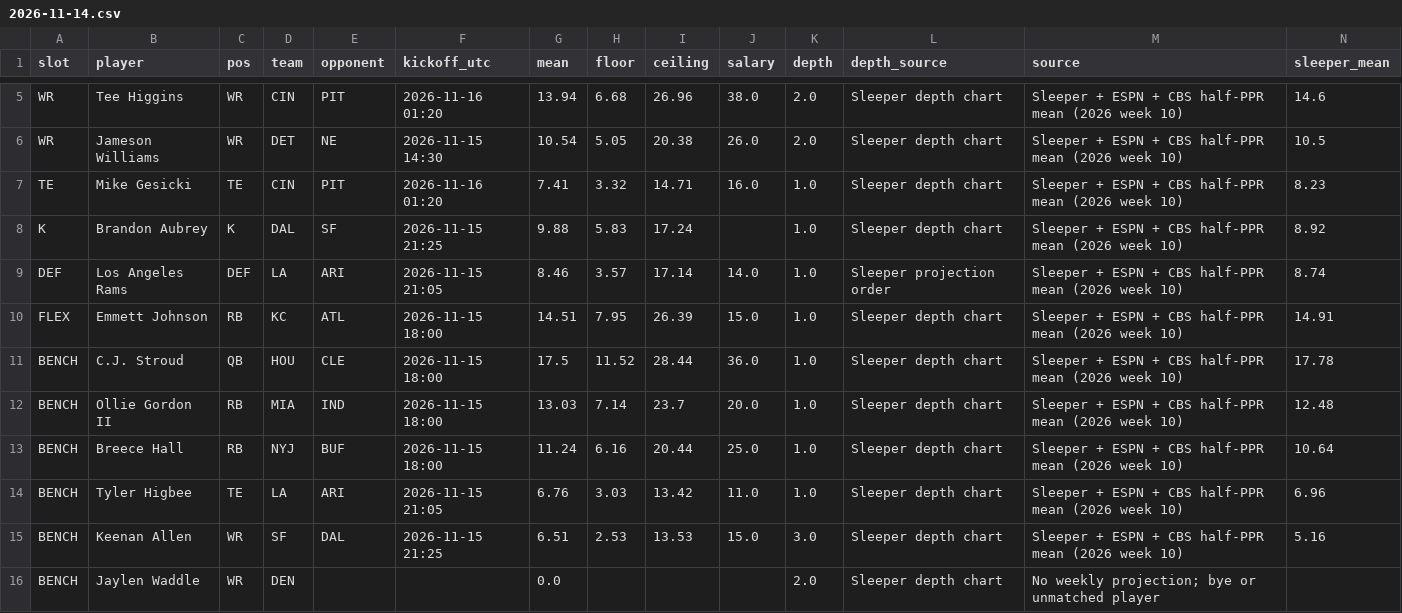
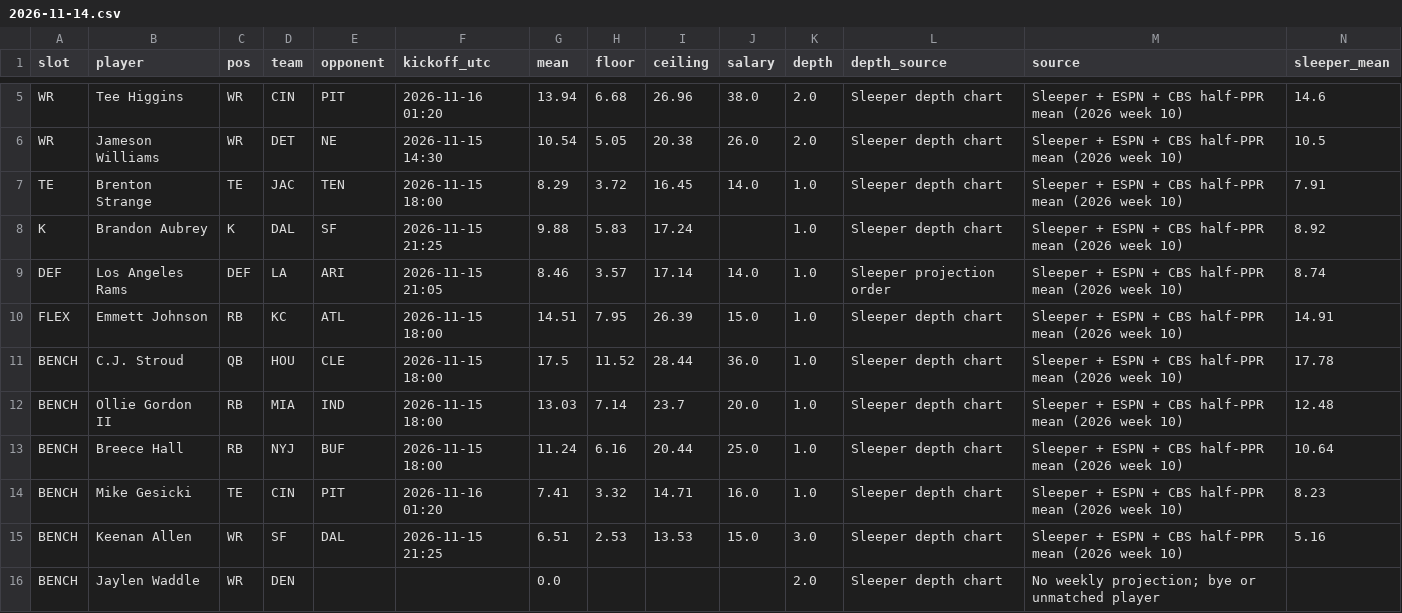
Before and after one commit to Dave356w/-nfl-top25-rankings, a CSV file: site/data/lineup/history/2026-11-14.csv, drawn as a sheet; only a part is shown, gaps mark what is left out; removed rows and columns are numbered as before the commit, all else as after; rows hold the shown columns only; the diff names each change by its address in the sheet, - before the commit and + after, or states it on an @@ line.

```diff
--- a/site/data/lineup/history/2026-11-14.csv
+++ b/site/data/lineup/history/2026-11-14.csv
-row 7: TE | Mike Gesicki | TE | CIN | PIT | 2026-11-16 01:20 | 7.41 | 3.32 | 14.71 | 16.0 | 1.0 | Sleeper depth chart | Sleeper + ESPN + CBS half-PPR mean (2026 week 10) | 8.23
+row 7: TE | Brenton Strange | TE | JAC | TEN | 2026-11-15 18:00 | 8.29 | 3.72 | 16.45 | 14.0 | 1.0 | Sleeper depth chart | Sleeper + ESPN + CBS half-PPR mean (2026 week 10) | 7.91
-row 14: BENCH | Tyler Higbee | TE | LA | ARI | 2026-11-15 21:05 | 6.76 | 3.03 | 13.42 | 11.0 | 1.0 | Sleeper depth chart | Sleeper + ESPN + CBS half-PPR mean (2026 week 10) | 6.96
+row 14: BENCH | Mike Gesicki | TE | CIN | PIT | 2026-11-16 01:20 | 7.41 | 3.32 | 14.71 | 16.0 | 1.0 | Sleeper depth chart | Sleeper + ESPN + CBS half-PPR mean (2026 week 10) | 8.23
```
Also changed, not shown: site/data/lineup/latest.csv, 26 other files.
